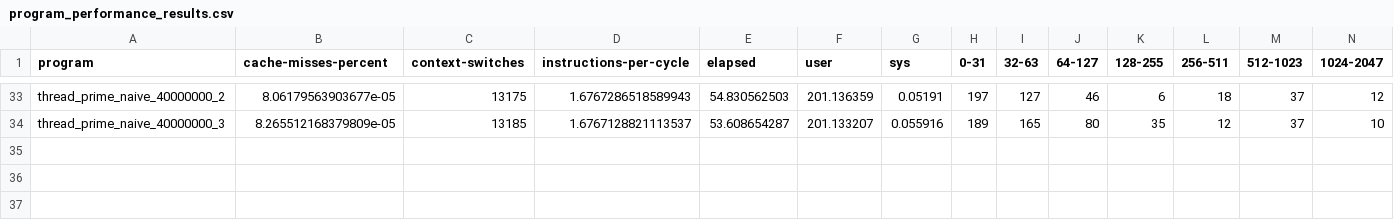
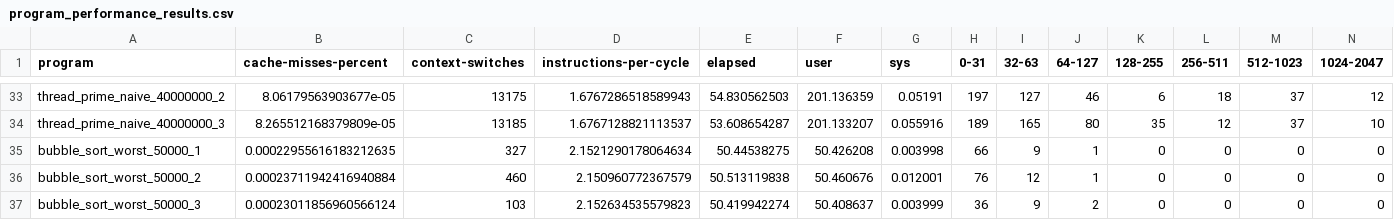
Before and after one commit to philipLutz/capstone-project, a CSV file: src/program_performance_results.csv, drawn as a sheet; only a part is shown, gaps mark what is left out; rows hold the shown columns only; the diff names each change by its address in the sheet, - before the commit and + after, or states it on an @@ line.

Commit message:
added buble sort worst case and results

```diff
--- a/src/program_performance_results.csv
+++ b/src/program_performance_results.csv
+row 35: bubble_sort_worst_50000_1 | 0.00022955616183212635 | 327 | 2.1521290178064634 | 50.44538275 | 50.426208 | 0.003998 | 66 | 9 | 1 | 0 | 0 | 0 | 0
+row 36: bubble_sort_worst_50000_2 | 0.00023711942416940884 | 460 | 2.150960772367579 | 50.513119838 | 50.460676 | 0.012001 | 76 | 12 | 1 | 0 | 0 | 0 | 0
+row 37: bubble_sort_worst_50000_3 | 0.00023011856960566124 | 103 | 2.152634535579823 | 50.419942274 | 50.408637 | 0.003999 | 36 | 9 | 2 | 0 | 0 | 0 | 0
```
Also changed, not shown: src/program_scores.csv, src/static_analysis_results.csv, 3 other files.
